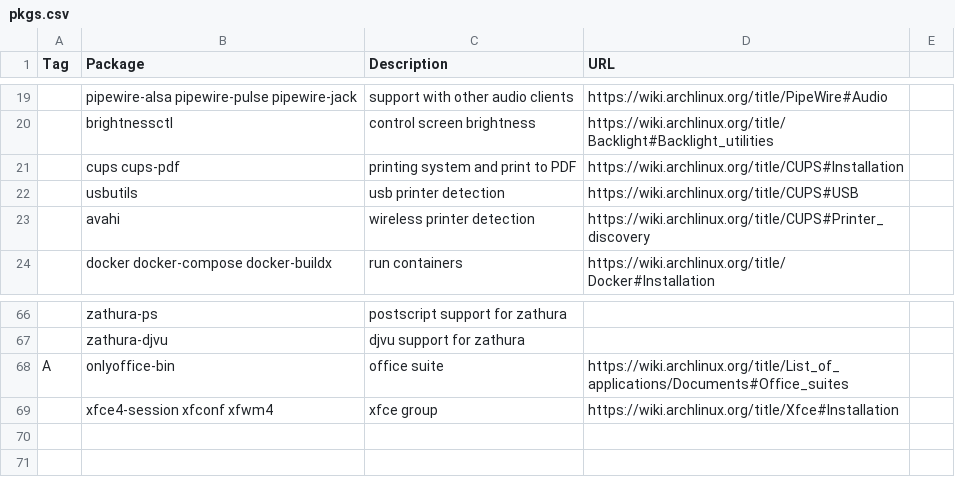
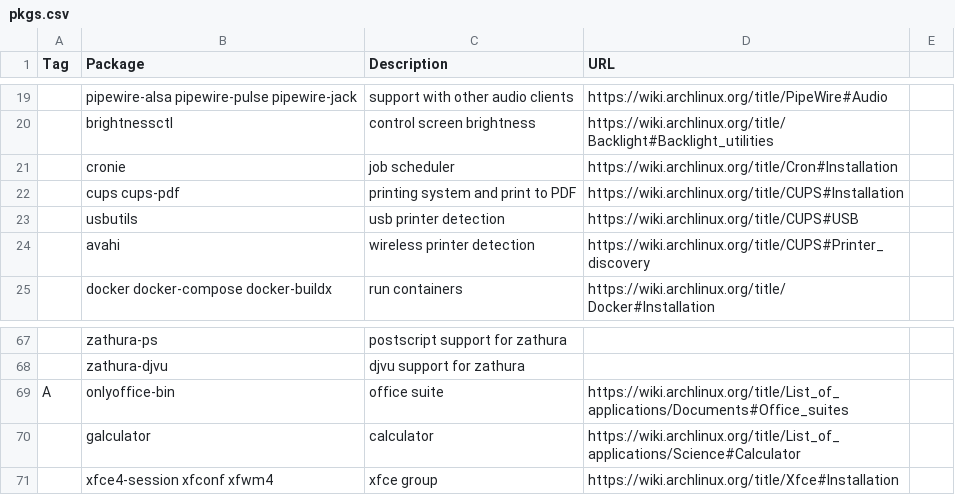
Before and after one commit to shyguyCreate/setup, a CSV file: pkgs.csv, drawn as a sheet; only a part is shown, gaps mark what is left out; the diff names each change by its address in the sheet, - before the commit and + after, or states it on an @@ line.

Commit message:
feat: use udev and cron together for notifications

```diff
--- a/pkgs.csv
+++ b/pkgs.csv
+row 21:  | cronie | job scheduler | https://wiki.archlinux.org/title/Cron#Installation
+row 70:  | galculator | calculator | https://wiki.archlinux.org/title/List_of_applications/Science#Calculator
```
Also changed, not shown: 1 other file.
